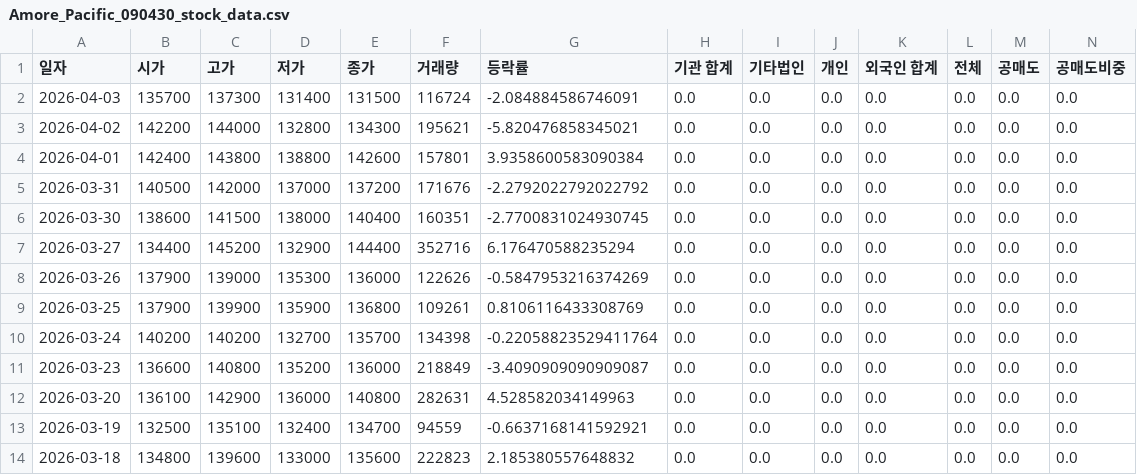
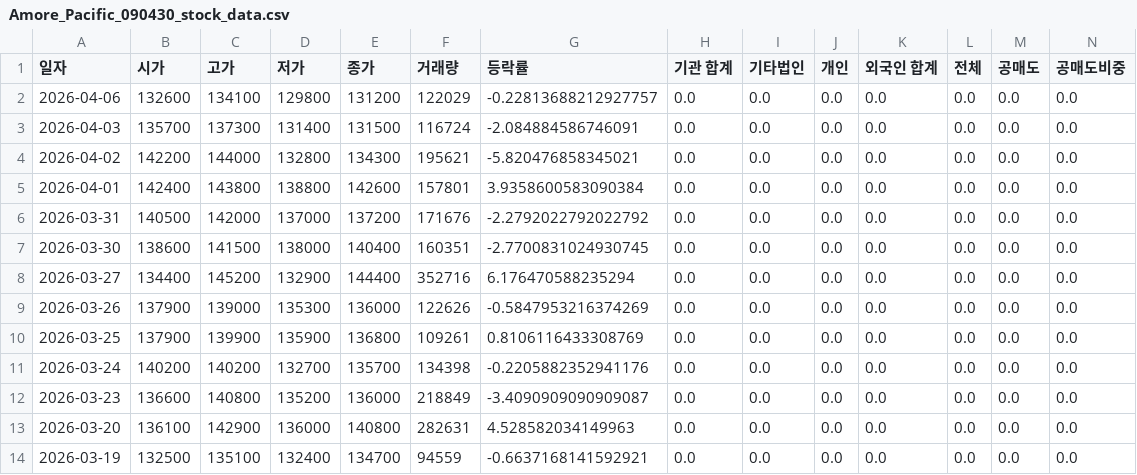
Before and after one commit to ccyun95/Food_cosmetic_distribution_work, a CSV file: data/Amore_Pacific_090430_stock_data.csv, drawn as a sheet; only a part is shown; the shorter side is filled out with more unchanged rows; addresses are those after the commit; rows hold the shown columns only; the diff names each change by its address in the sheet, - before the commit and + after, or states it on an @@ line.

```diff
--- a/data/Amore_Pacific_090430_stock_data.csv
+++ b/data/Amore_Pacific_090430_stock_data.csv
+row 2: 2026-04-06 | 132600 | 134100 | 129800 | 131200 | 122029 | -0.22813688212927757 | 0.0 | 0.0 | 0.0 | 0.0 | 0.0 | 0.0 | 0.0
-G11 (등락률): -0.22058823529411764
+G11 (등락률): -0.2205882352941176
```
Also changed, not shown: data/APR_278470_stock_data.csv, data/Cosmax_192820_stock_data.csv, 16 other files.
